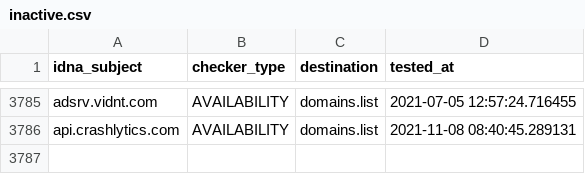
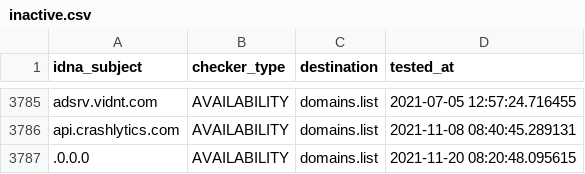
Before and after one commit to Ultimate-Hosts-Blacklist/hostsVN, a CSV file: .pyfunceble/inactive.csv, drawn as a sheet; only a part is shown, gaps mark what is left out; the diff names each change by its address in the sheet, - before the commit and + after, or states it on an @@ line.

```diff
--- a/.pyfunceble/inactive.csv
+++ b/.pyfunceble/inactive.csv
+row 3787: .0.0.0 | AVAILABILITY | domains.list | 2021-11-20 08:20:48.095615
```
Also changed, not shown: .pyfunceble/whois.csv, 14 other files.
